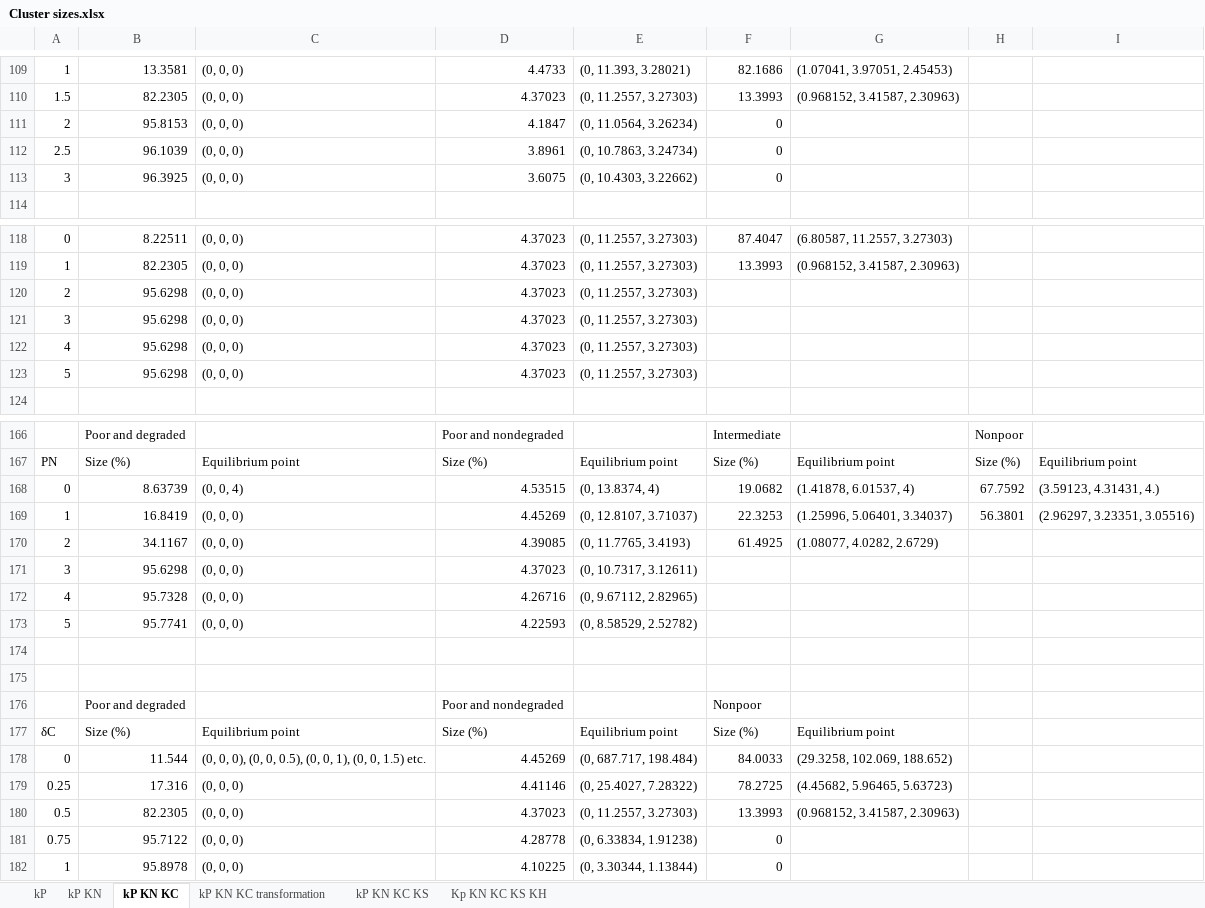
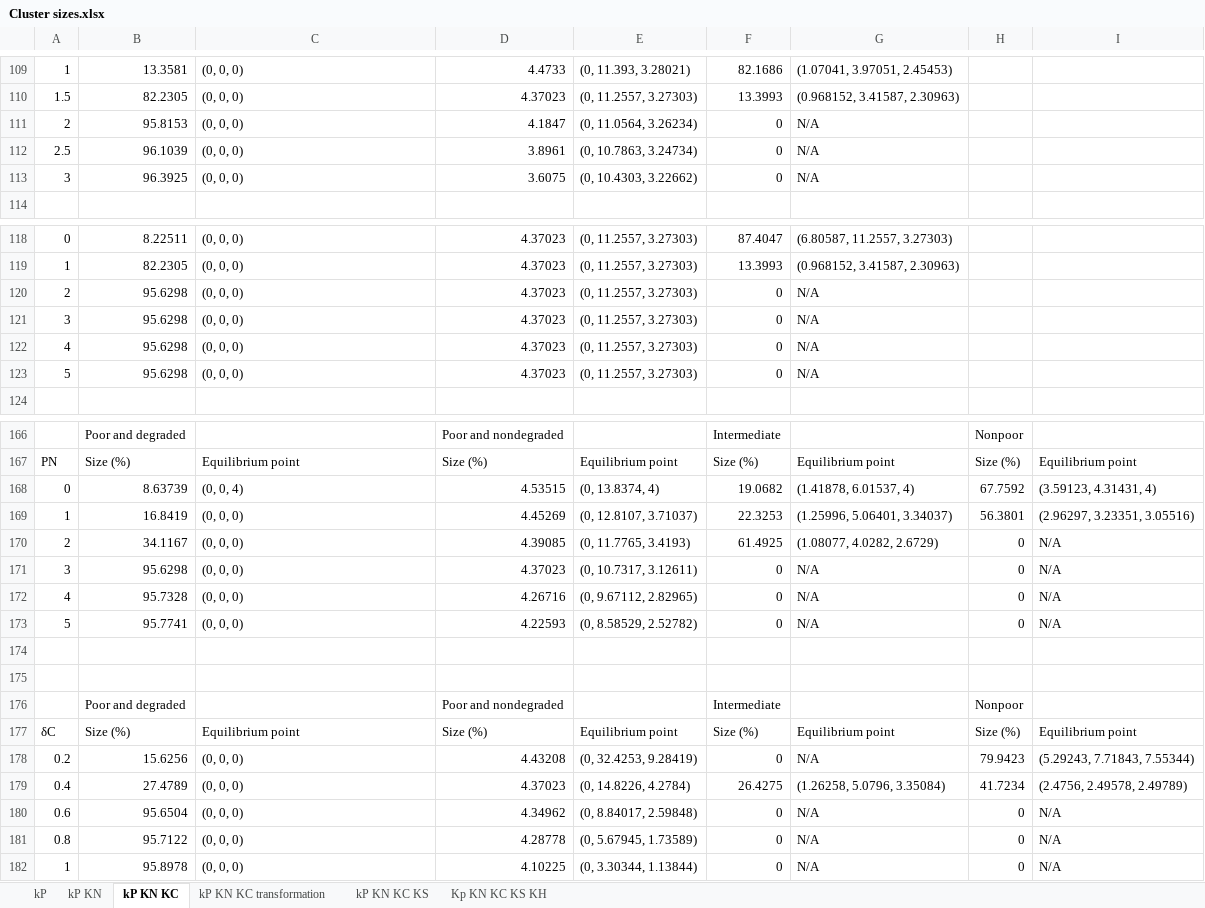
Before and after one commit to Atke22/Thesis-Poverty-Traps, an Excel workbook: Cluster sizes.xlsx, sheet kP KN KC, drawn as a sheet; only a part is shown, gaps mark what is left out; values as stored, in another font and other column widths than the file's, no borders; removed rows and columns are numbered as before the commit, all else as after; the diff covers the shown part only; the diff names each change by its address in the sheet, - before the commit and + after, or states it on an @@ line.

```diff
--- a/Cluster sizes.xlsx (sheet kP KN KC)
+++ b/Cluster sizes.xlsx (sheet kP KN KC)
-G111:G113: (empty)
+G111:G113: N/A
-F120:F123: (empty)
+F120:F123: 0
-G120:G123: (empty)
+G120:G123: N/A
-I168: (3.59123, 4.31431, 4.)
+I168: (3.59123, 4.31431, 4)
-H170:H173: (empty)
+H170:H173: 0
-I170:I173: (empty)
+I170:I173: N/A
-F171:F173: (empty)
+F171:F173: 0
-G171:G173: (empty)
+G171:G173: N/A
-row 176:  | Poor and degraded |  | Poor and nondegraded |  | Nonpoor
+row 176:  | Poor and degraded |  | Poor and nondegraded |  | Intermediate |  | Nonpoor
-H177: (empty)
+H177: Size (%)
-I177: (empty)
+I177: Equilibrium point
-row 178: 0 | 11.544 | (0, 0, 0), (0, 0, 0.5), (0, 0, 1), (0, 0, 1.5) etc. | 4.45269 | (0, 687.717, 198.484) | 84.0033 | (29.3258, 102.069, 188.652)
-row 179: 0.25 | 17.316 | (0, 0, 0) | 4.41146 | (0, 25.4027, 7.28322) | 78.2725 | (4.45682, 5.96465, 5.63723)
-row 180: 0.5 | 82.2305 | (0, 0, 0) | 4.37023 | (0, 11.2557, 3.27303) | 13.3993 | (0.968152, 3.41587, 2.30963)
-row 181: 0.75 | 95.7122 | (0, 0, 0) | 4.28778 | (0, 6.33834, 1.91238) | 0
+row 178: 0.2 | 15.6256 | (0, 0, 0) | 4.43208 | (0, 32.4253, 9.28419) | 0 | N/A | 79.9423 | (5.29243, 7.71843, 7.55344)
+row 179: 0.4 | 27.4789 | (0, 0, 0) | 4.37023 | (0, 14.8226, 4.2784) | 26.4275 | (1.26258, 5.0796, 3.35084) | 41.7234 | (2.4756, 2.49578, 2.49789)
+row 180: 0.6 | 95.6504 | (0, 0, 0) | 4.34962 | (0, 8.84017, 2.59848) | 0 | N/A | 0 | N/A
+row 181: 0.8 | 95.7122 | (0, 0, 0) | 4.28778 | (0, 5.67945, 1.73589) | 0 | N/A | 0 | N/A
-G182: (empty)
+G182: N/A
-H182: (empty)
+H182: 0
-I182: (empty)
+I182: N/A
```
Also changed, not shown: 4 added rows, 4 removed rows and 57 edited cells elsewhere in this sheet, sheet Kp KN KC KS KH, sheet kP KN KC KS, sheet kP KN KC transformation, sheet kP KN, sheet kP.
